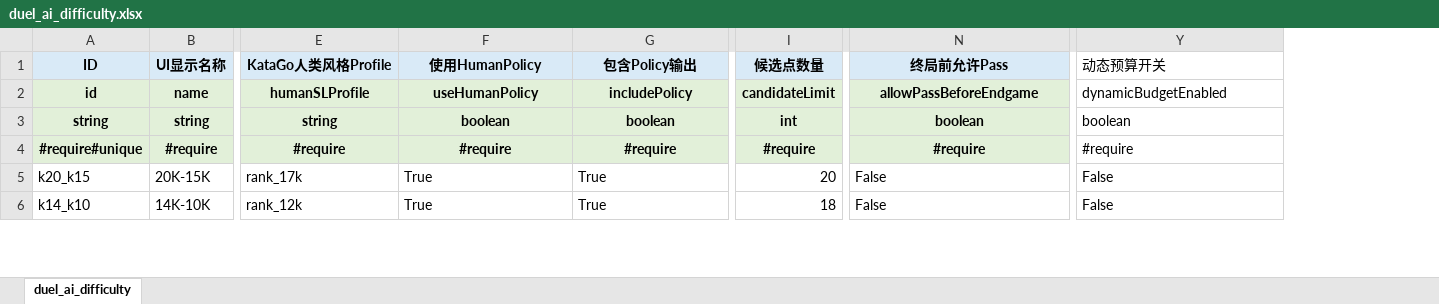
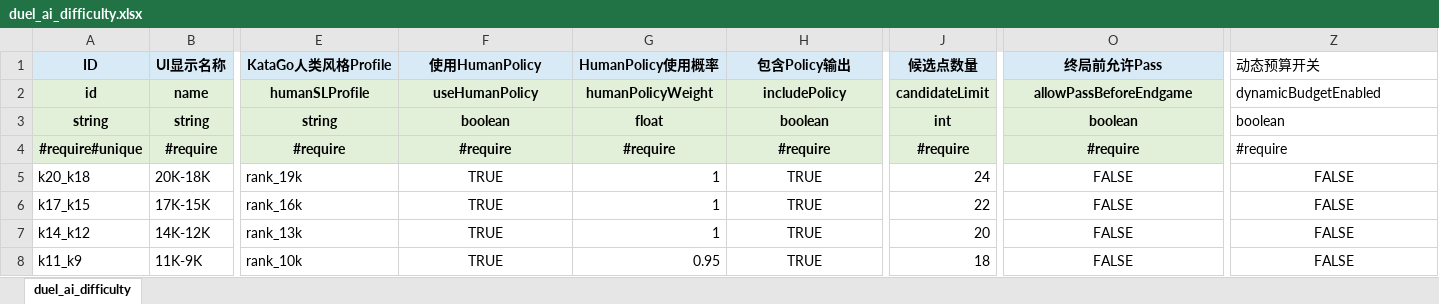
Before and after one commit to misterDDF/WeiqiXN, an Excel workbook: ConfigExporter/xlsx/duel_ai_difficulty.xlsx, sheet duel_ai_difficulty, drawn as a sheet; only a part is shown, gaps mark what is left out; values as stored, in another font and other column widths than the file's, no borders; addresses are those after the commit; rows hold the shown columns only; the diff covers the shown part only; the diff names each change by its address in the sheet, - before the commit and + after, or states it on an @@ line.

```diff
--- a/ConfigExporter/xlsx/duel_ai_difficulty.xlsx (sheet duel_ai_difficulty)
+++ b/ConfigExporter/xlsx/duel_ai_difficulty.xlsx (sheet duel_ai_difficulty)
+column G (HumanPolicy使用概率), rows 2-4: humanPolicyWeight | float | #require; rows 6-7: 1 | 1
+row 5: k20_k18 | 20K-18K | rank_19k | TRUE | 1 | TRUE | 24 | FALSE | FALSE
-A6 (ID): k20_k15
+A6 (ID): k17_k15
-B6 (UI显示名称): 20K-15K
+B6 (UI显示名称): 17K-15K
-E6 (KataGo人类风格Profile): rank_17k
+E6 (KataGo人类风格Profile): rank_16k
-F6:F7 (使用HumanPolicy): True
+F6:F7 (使用HumanPolicy): TRUE
-F6:F7 alignment: left
+F6:F7 alignment: center
-H6:H7 (包含Policy输出): True
+H6:H7 (包含Policy输出): TRUE
-H6:H7 alignment: left
+H6:H7 alignment: center
-J6 (候选点数量): 20
+J6 (候选点数量): 22
-O6:O7 (终局前允许Pass): False
+O6:O7 (终局前允许Pass): FALSE
-O6:O7 alignment: left
+O6:O7 alignment: center
-Z6:Z7 (动态预算开关): False
+Z6:Z7 (动态预算开关): FALSE
-Z6:Z7 alignment: left
+Z6:Z7 alignment: center
-A7 (ID): k14_k10
+A7 (ID): k14_k12
-B7 (UI显示名称): 14K-10K
+B7 (UI显示名称): 14K-12K
-E7 (KataGo人类风格Profile): rank_12k
+E7 (KataGo人类风格Profile): rank_13k
-J7 (候选点数量): 18
+J7 (候选点数量): 20
+row 8: k11_k9 | 11K-9K | rank_10k | TRUE | 0.95 | TRUE | 18 | FALSE | FALSE
```
Also changed, not shown: 4 added rows, 7 removed rows, 100 edited cells and cell formats elsewhere in this sheet, 28 other files.
